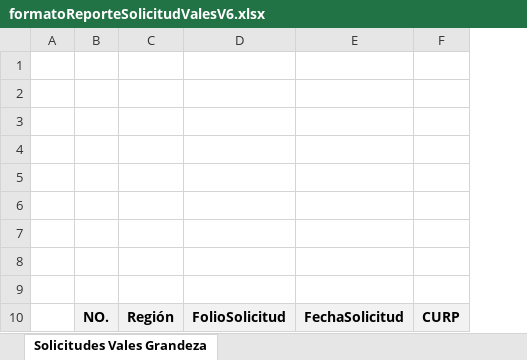
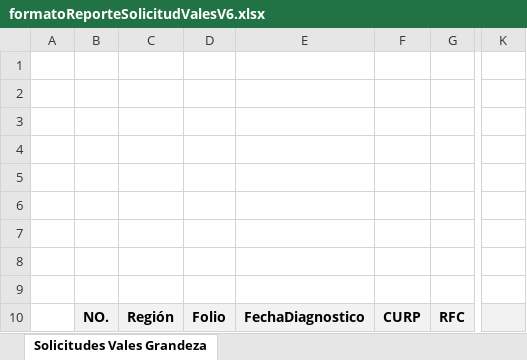
Before and after one commit to rborrazcas/apivales, an Excel workbook: public/archivos/formatoReporteSolicitudValesV6.xlsx, sheet Solicitudes Vales Grandeza, drawn as a sheet; only a part is shown, gaps mark what is left out; values as stored, in another font and other column widths than the file's, no borders; charts and pictures not drawn; removed rows and columns are numbered as before the commit, all else as after; the diff names each change by its address in the sheet, - before the commit and + after, or states it on an @@ line.

Commit message:
Validaciones para carga de archivos
Validaciones para carga de archivos en vales y calentadores

```diff
--- a/public/archivos/formatoReporteSolicitudValesV6.xlsx (sheet Solicitudes Vales Grandeza)
+++ b/public/archivos/formatoReporteSolicitudValesV6.xlsx (sheet Solicitudes Vales Grandeza)
-column D, row 10: FolioSolicitud
-column E, row 10: FechaSolicitud
+column D, row 10: Folio
+column E, row 10: FechaDiagnostico
+column G, row 10: RFC
+column K, empty
```
Also changed, not shown: charts or pictures, 5 other files.
